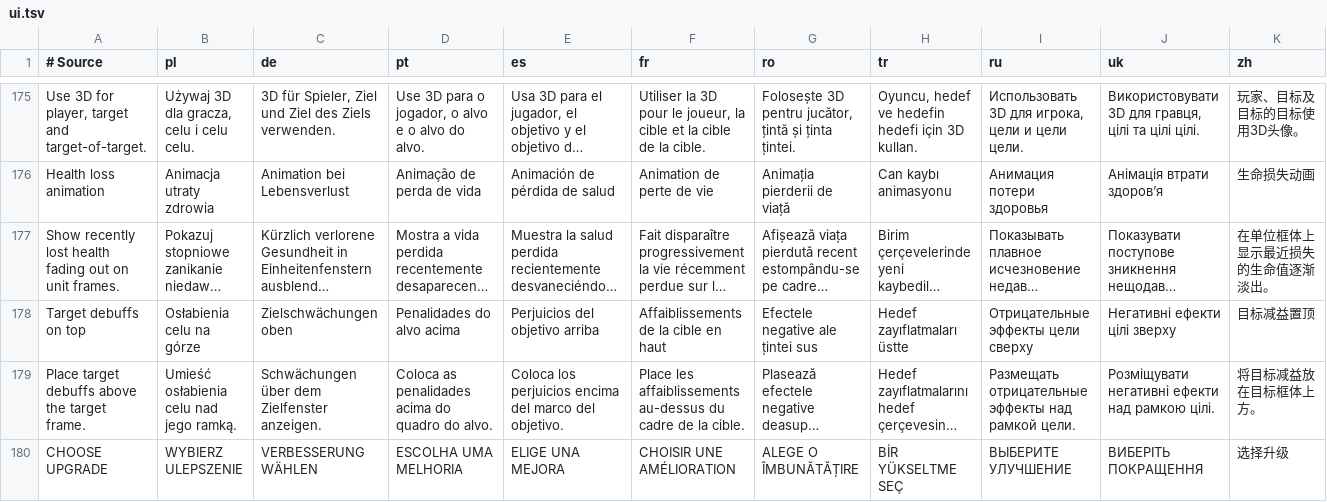
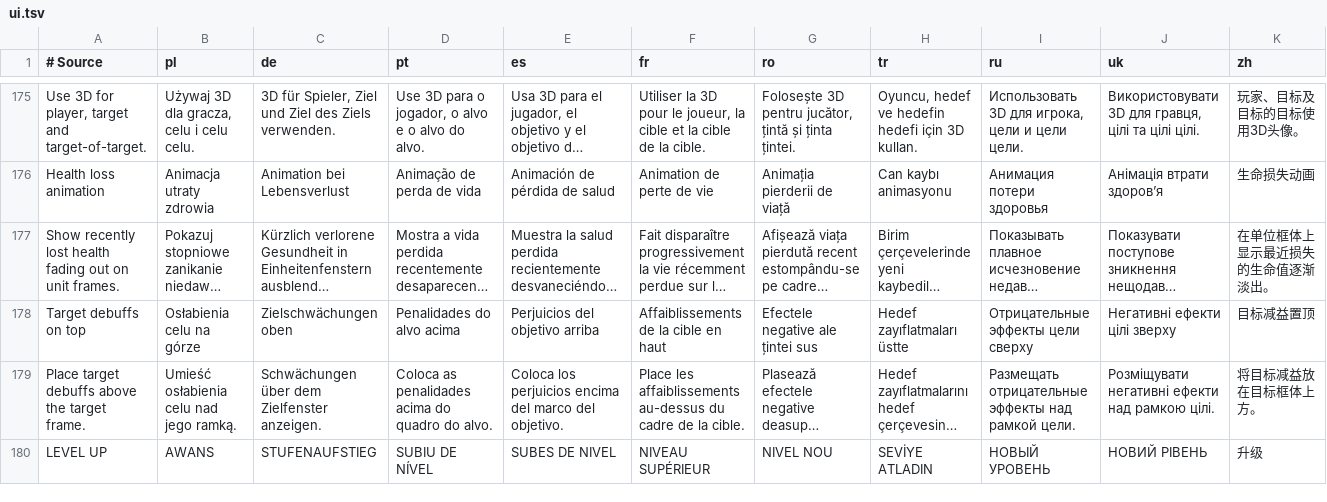
Before and after one commit to migwynkriid13/SurvivorsDragonUi, a TSV file: localization/ui.tsv, drawn as a sheet; only a part is shown, gaps mark what is left out; long unchanged cells end in …; removed rows and columns are numbered as before the commit, all else as after; rows hold the shown columns only; the diff names each change by its address in the sheet, - before the commit and + after, or states it on an @@ line.

Commit message:
fix: restore LEVEL UP with Guardian font

```diff
--- a/localization/ui.tsv
+++ b/localization/ui.tsv
-row 180: CHOOSE UPGRADE | WYBIERZ ULEPSZENIE | VERBESSERUNG WÄHLEN | ESCOLHA UMA MELHORIA | ELIGE UNA MEJORA | CHOISIR UNE AMÉLIORATION | ALEGE O ÎMBUNĂTĂȚIRE | BİR YÜKSELTME SEÇ | ВЫБЕРИТЕ УЛУЧШЕНИЕ | ВИБЕРІТЬ ПОКРАЩЕННЯ | 选择升级
+row 180: LEVEL UP | AWANS | STUFENAUFSTIEG | SUBIU DE NÍVEL | SUBES DE NIVEL | NIVEAU SUPÉRIEUR | NIVEL NOU | SEVİYE ATLADIN | НОВЫЙ УРОВЕНЬ | НОВИЙ РІВЕНЬ | 升级
```
Also changed, not shown: 7 other files.
